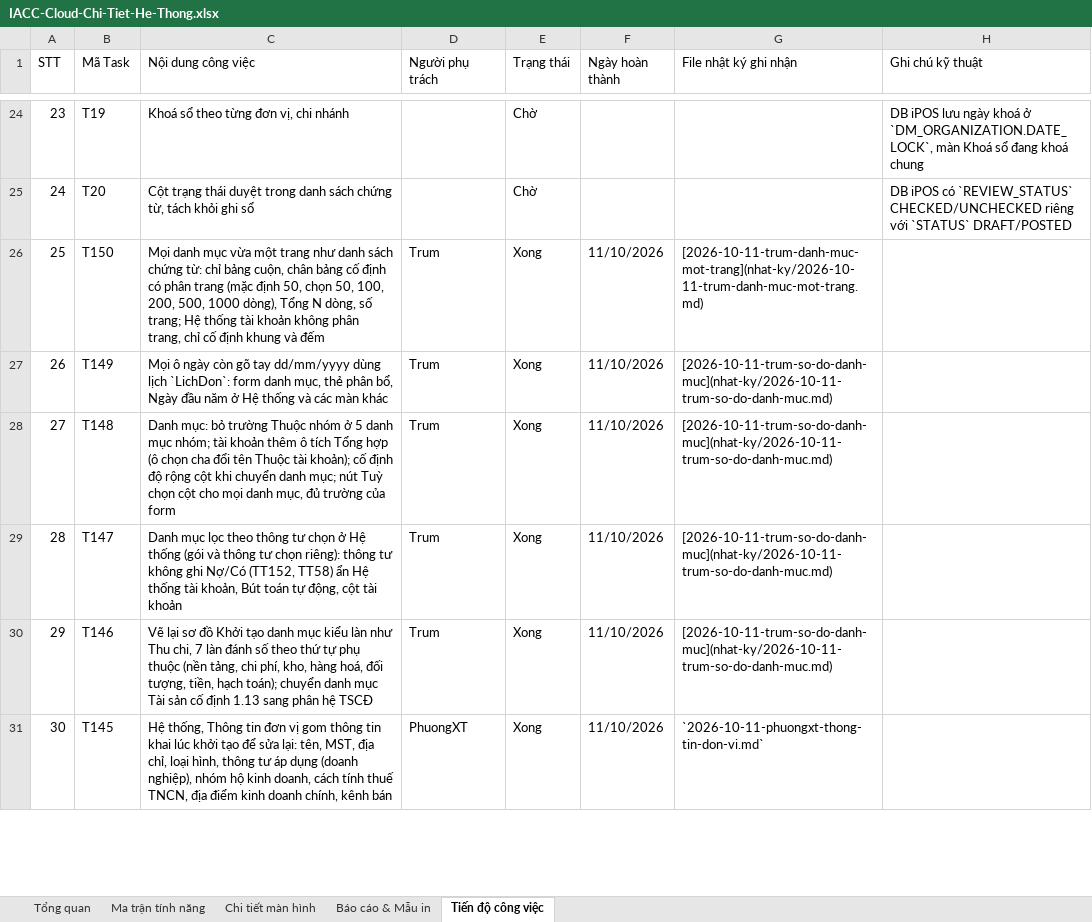
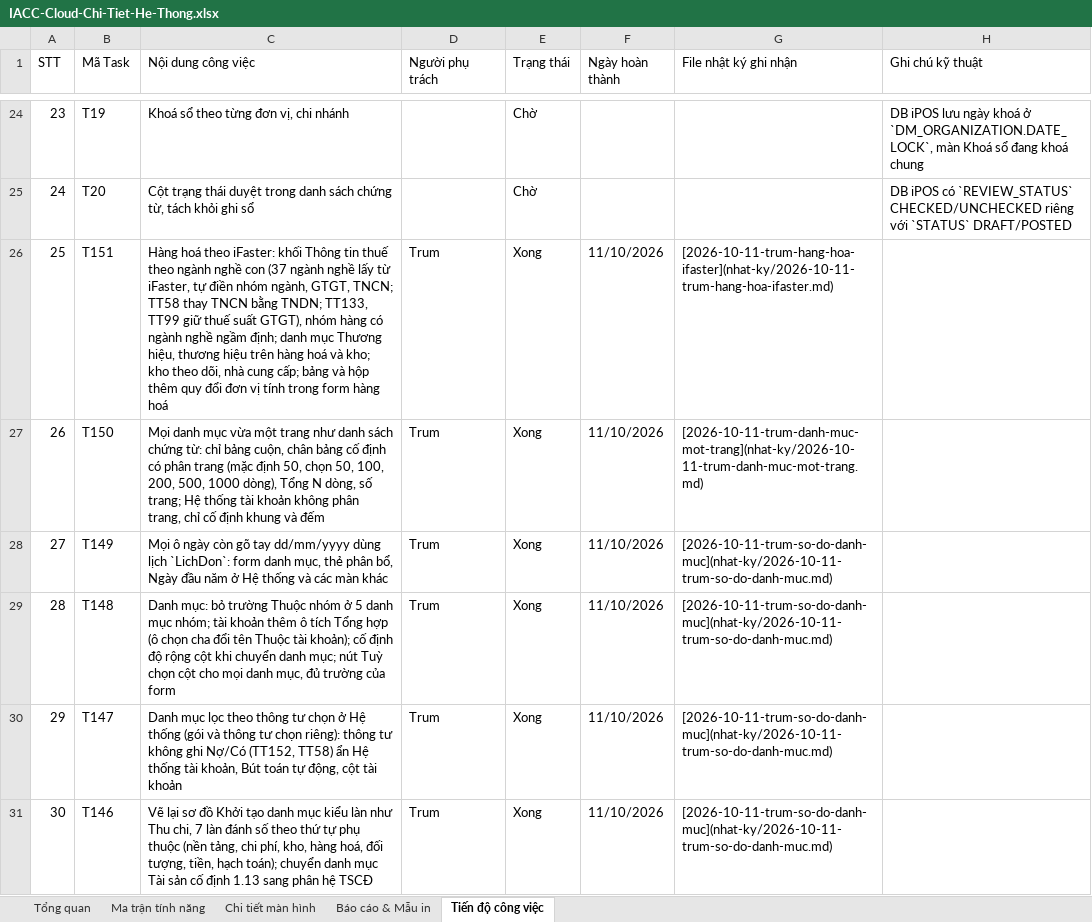
Before and after one commit to trungkhanhduong93/iaccdemo, an Excel workbook: docs/IACC-Cloud-Chi-Tiet-He-Thong.xlsx, sheet Tiến độ công việc, drawn as a sheet; only a part is shown, gaps mark what is left out; the shorter side is filled out with more unchanged rows; values as stored, in another font and other column widths than the file's, no cell formats; addresses are those after the commit; the diff names each change by its address in the sheet, - before the commit and + after, or states it on an @@ line.

```diff
--- a/docs/IACC-Cloud-Chi-Tiet-He-Thong.xlsx (sheet Tiến độ công việc)
+++ b/docs/IACC-Cloud-Chi-Tiet-He-Thong.xlsx (sheet Tiến độ công việc)
+row 26: 25 | T151 | Hàng hoá theo iFaster: khối Thông tin thuế theo ngành nghề con (37 ngành nghề lấy từ iFaster, tự điền nhóm ngành, GTGT, TNCN; TT58 thay TNCN bằng TNDN; TT133, TT99 giữ thuế suất GTGT), nhóm hàng có ngành nghề ngầm định; danh mục Thương hiệu, thương hiệu trên hàng hoá và kho; kho theo dõi, nhà cung cấp; bảng và hộp thêm quy đổi đơn vị tính trong form hàng hoá | Trum | Xong | 11/10/2026 | [2026-10-11-trum-hang-hoa-ifaster](nhat-ky/2026-10-11-trum-hang-hoa-ifaster.md)
@@ column A (STT) renumbered from row 27 down @@
```
Also changed, not shown: sheet Tổng quan, cell formats, 12 other files.
